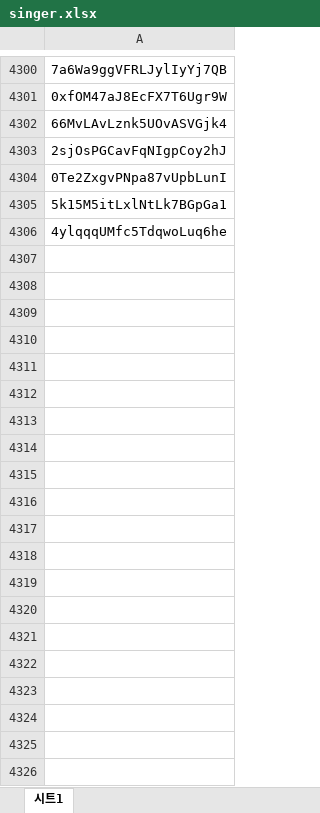
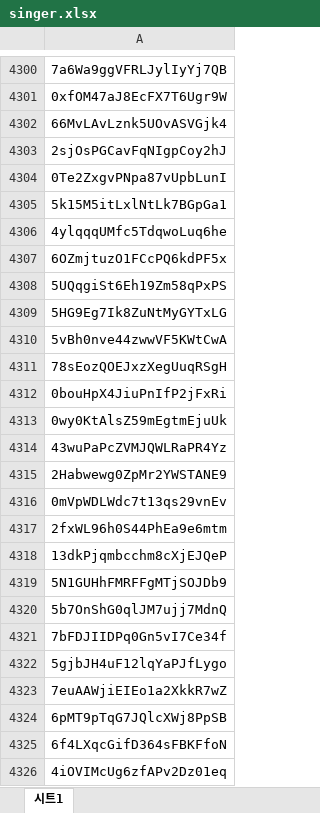
Before and after one commit to Noopy94/YESRAE, an Excel workbook: crawling/singer.xlsx, sheet 시트1, drawn as a sheet; only a part is shown, gaps mark what is left out; values as stored, in another font and other column widths than the file's, no borders; conditional formats not drawn; the diff covers the shown part only; the diff names each change by its address in the sheet, - before the commit and + after, or states it on an @@ line.

```diff
--- a/crawling/singer.xlsx (sheet 시트1)
+++ b/crawling/singer.xlsx (sheet 시트1)
+row 4307: 6OZmjtuzO1FCcPQ6kdPF5x
+row 4308: 5UQqgiSt6Eh19Zm58qPxPS
+row 4309: 5HG9Eg7Ik8ZuNtMyGYTxLG
+row 4310: 5vBh0nve44zwwVF5KWtCwA
+row 4311: 78sEozQOEJxzXegUuqRSgH
+row 4312: 0bouHpX4JiuPnIfP2jFxRi
+row 4313: 0wy0KtAlsZ59mEgtmEjuUk
+row 4314: 43wuPaPcZVMJQWLRaPR4Yz
+row 4315: 2Habwewg0ZpMr2YWSTANE9
+row 4316: 0mVpWDLWdc7t13qs29vnEv
+row 4317: 2fxWL96h0S44PhEa9e6mtm
+row 4318: 13dkPjqmbcchm8cXjEJQeP
+row 4319: 5N1GUHhFMRFFgMTjSOJDb9
+row 4320: 5b7OnShG0qlJM7ujj7MdnQ
+row 4321: 7bFDJIIDPq0Gn5vI7Ce34f
+row 4322: 5gjbJH4uF12lqYaPJfLygo
+row 4323: 7euAAWjiEIEo1a2XkkR7wZ
+row 4324: 6pMT9pTqG7JQlcXWj8PpSB
+row 4325: 6f4LXqcGifD364sFBKFfoN
+row 4326: 4iOVIMcUg6zfAPv2Dz01eq
```
Also changed, not shown: 410 added rows elsewhere in this sheet, 1 other file.
